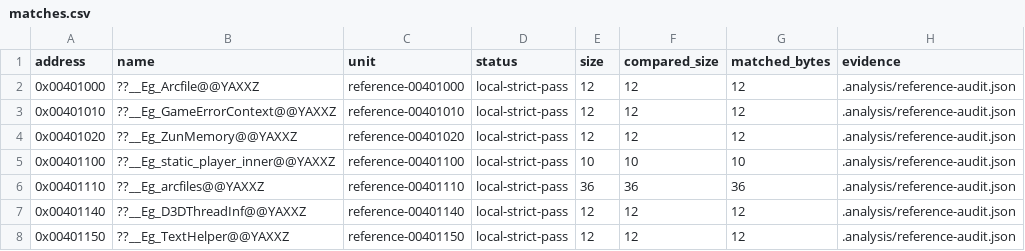
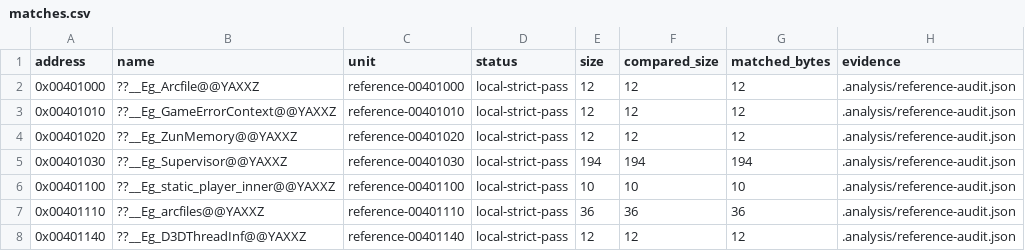
Before and after one commit to N0zoM1z0/th16, a CSV file: config/matches.csv, drawn as a sheet; only a part is shown; the shorter side is filled out with more unchanged rows; the diff names each change by its address in the sheet, - before the commit and + after, or states it on an @@ line.

```diff
--- a/config/matches.csv
+++ b/config/matches.csv
+row 5: 0x00401030 | ??__Eg_Supervisor@@YAXXZ | reference-00401030 | local-strict-pass | 194 | 194 | 194 | .analysis/reference-audit.json
```
Also changed, not shown: config/function-boundaries.csv, config/functions.csv, 3 other files.
